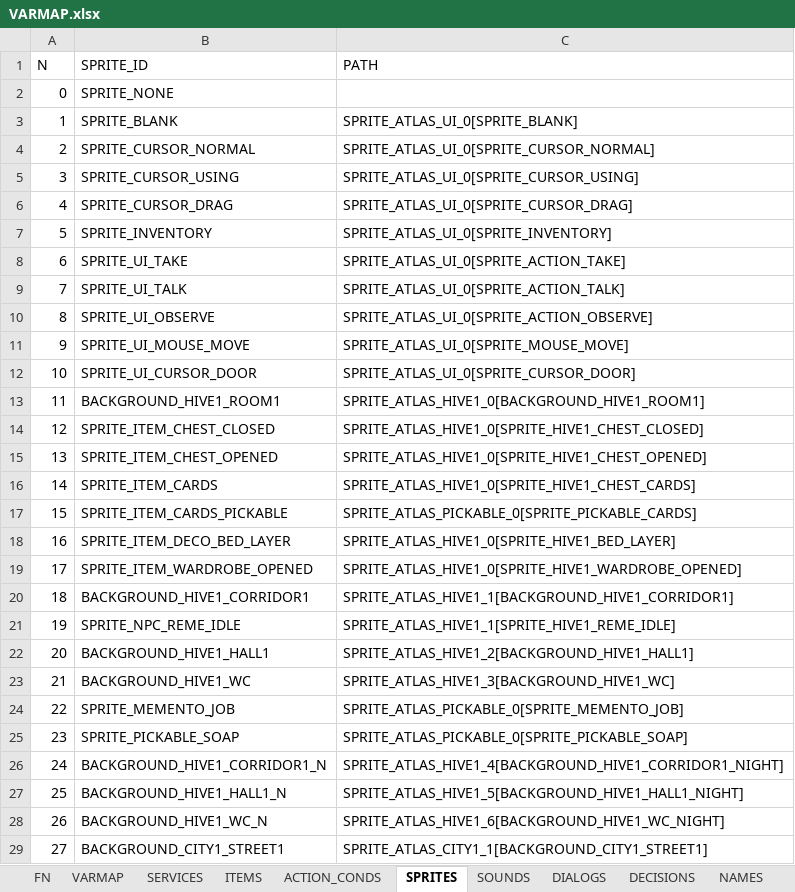
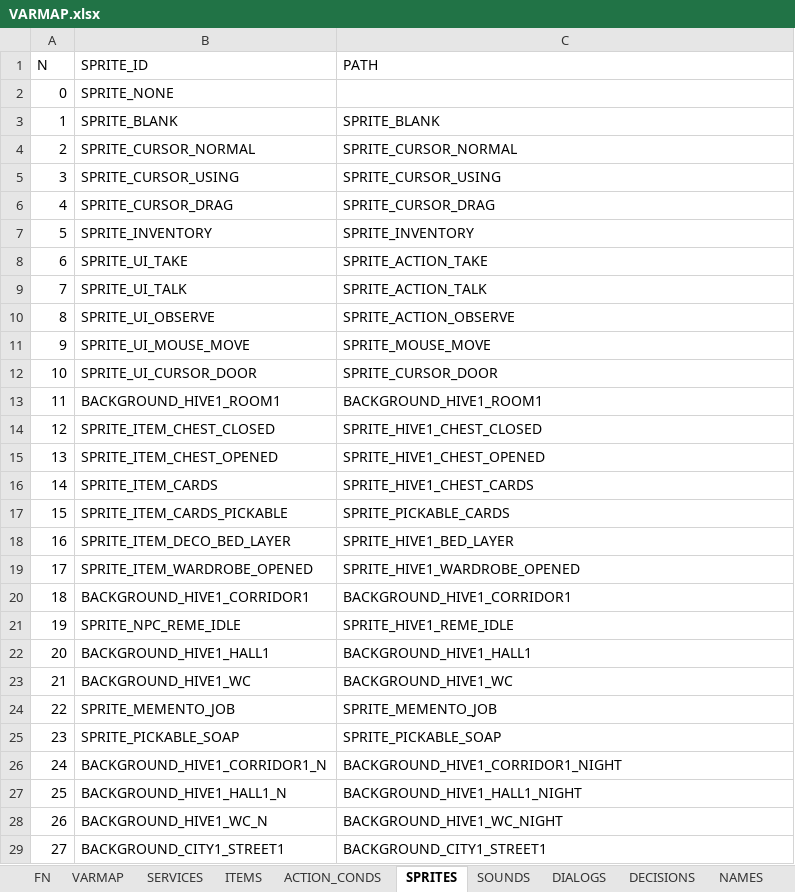
Before and after one commit to ivor4/Goblins3_AnotherQuest, an Excel workbook: VARMAP_Generator/VARMAP.xlsx, sheet SPRITES, drawn as a sheet; only a part is shown; values as stored, in another font and other column widths than the file's, no borders; charts and pictures and table styles not drawn; the diff covers the shown part only; the diff names each change by its address in the sheet, - before the commit and + after, or states it on an @@ line.

Commit message:
[Partial] Moved all sprites as addressable Pending SpriteAtlas strategy

```diff
--- a/VARMAP_Generator/VARMAP.xlsx (sheet SPRITES)
+++ b/VARMAP_Generator/VARMAP.xlsx (sheet SPRITES)
-C3 (PATH): SPRITE_ATLAS_UI_0[SPRITE_BLANK]
+C3 (PATH): SPRITE_BLANK
-C4 (PATH): SPRITE_ATLAS_UI_0[SPRITE_CURSOR_NORMAL]
+C4 (PATH): SPRITE_CURSOR_NORMAL
-C5 (PATH): SPRITE_ATLAS_UI_0[SPRITE_CURSOR_USING]
+C5 (PATH): SPRITE_CURSOR_USING
-C6 (PATH): SPRITE_ATLAS_UI_0[SPRITE_CURSOR_DRAG]
+C6 (PATH): SPRITE_CURSOR_DRAG
-C7 (PATH): SPRITE_ATLAS_UI_0[SPRITE_INVENTORY]
+C7 (PATH): SPRITE_INVENTORY
-C8 (PATH): SPRITE_ATLAS_UI_0[SPRITE_ACTION_TAKE]
+C8 (PATH): SPRITE_ACTION_TAKE
-C9 (PATH): SPRITE_ATLAS_UI_0[SPRITE_ACTION_TALK]
+C9 (PATH): SPRITE_ACTION_TALK
-C10 (PATH): SPRITE_ATLAS_UI_0[SPRITE_ACTION_OBSERVE]
+C10 (PATH): SPRITE_ACTION_OBSERVE
-C11 (PATH): SPRITE_ATLAS_UI_0[SPRITE_MOUSE_MOVE]
+C11 (PATH): SPRITE_MOUSE_MOVE
-C12 (PATH): SPRITE_ATLAS_UI_0[SPRITE_CURSOR_DOOR]
+C12 (PATH): SPRITE_CURSOR_DOOR
-C13 (PATH): SPRITE_ATLAS_HIVE1_0[BACKGROUND_HIVE1_ROOM1]
+C13 (PATH): BACKGROUND_HIVE1_ROOM1
-C14 (PATH): SPRITE_ATLAS_HIVE1_0[SPRITE_HIVE1_CHEST_CLOSED]
+C14 (PATH): SPRITE_HIVE1_CHEST_CLOSED
-C15 (PATH): SPRITE_ATLAS_HIVE1_0[SPRITE_HIVE1_CHEST_OPENED]
+C15 (PATH): SPRITE_HIVE1_CHEST_OPENED
-C16 (PATH): SPRITE_ATLAS_HIVE1_0[SPRITE_HIVE1_CHEST_CARDS]
+C16 (PATH): SPRITE_HIVE1_CHEST_CARDS
-C17 (PATH): SPRITE_ATLAS_PICKABLE_0[SPRITE_PICKABLE_CARDS]
+C17 (PATH): SPRITE_PICKABLE_CARDS
-C18 (PATH): SPRITE_ATLAS_HIVE1_0[SPRITE_HIVE1_BED_LAYER]
+C18 (PATH): SPRITE_HIVE1_BED_LAYER
-C19 (PATH): SPRITE_ATLAS_HIVE1_0[SPRITE_HIVE1_WARDROBE_OPENED]
+C19 (PATH): SPRITE_HIVE1_WARDROBE_OPENED
-C20 (PATH): SPRITE_ATLAS_HIVE1_1[BACKGROUND_HIVE1_CORRIDOR1]
+C20 (PATH): BACKGROUND_HIVE1_CORRIDOR1
-C21 (PATH): SPRITE_ATLAS_HIVE1_1[SPRITE_HIVE1_REME_IDLE]
+C21 (PATH): SPRITE_HIVE1_REME_IDLE
-C22 (PATH): SPRITE_ATLAS_HIVE1_2[BACKGROUND_HIVE1_HALL1]
+C22 (PATH): BACKGROUND_HIVE1_HALL1
-C23 (PATH): SPRITE_ATLAS_HIVE1_3[BACKGROUND_HIVE1_WC]
+C23 (PATH): BACKGROUND_HIVE1_WC
-C24 (PATH): SPRITE_ATLAS_PICKABLE_0[SPRITE_MEMENTO_JOB]
+C24 (PATH): SPRITE_MEMENTO_JOB
-C25 (PATH): SPRITE_ATLAS_PICKABLE_0[SPRITE_PICKABLE_SOAP]
+C25 (PATH): SPRITE_PICKABLE_SOAP
-C26 (PATH): SPRITE_ATLAS_HIVE1_4[BACKGROUND_HIVE1_CORRIDOR1_NIGHT]
+C26 (PATH): BACKGROUND_HIVE1_CORRIDOR1_NIGHT
-C27 (PATH): SPRITE_ATLAS_HIVE1_5[BACKGROUND_HIVE1_HALL1_NIGHT]
+C27 (PATH): BACKGROUND_HIVE1_HALL1_NIGHT
-C28 (PATH): SPRITE_ATLAS_HIVE1_6[BACKGROUND_HIVE1_WC_NIGHT]
+C28 (PATH): BACKGROUND_HIVE1_WC_NIGHT
-C29 (PATH): SPRITE_ATLAS_CITY1_1[BACKGROUND_CITY1_STREET1]
+C29 (PATH): BACKGROUND_CITY1_STREET1
```
Also changed, not shown: 31 edited cells elsewhere in this sheet, sheet FN, 15 other files.
